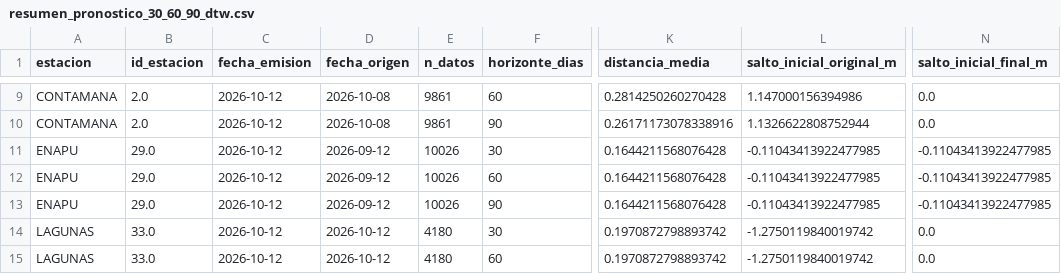
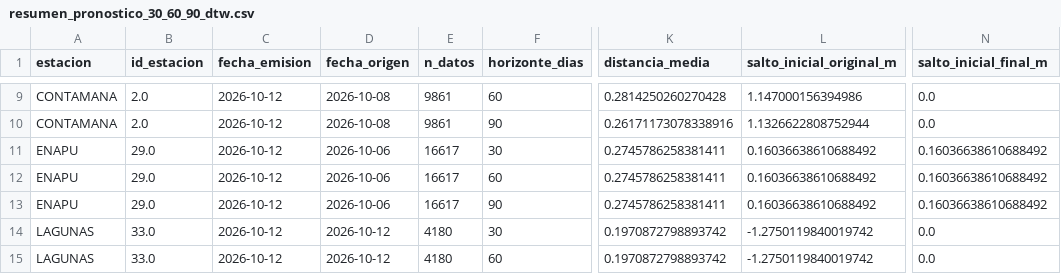
Before and after one commit to KURONO23/LoretoNivelesaCaudales, a CSV file: backend/predicciones_30_60_90/output/resumen_pronostico_30_60_90_dtw.csv, drawn as a sheet; only a part is shown, gaps mark what is left out; the diff names each change by its address in the sheet, - before the commit and + after, or states it on an @@ line.

```diff
--- a/backend/predicciones_30_60_90/output/resumen_pronostico_30_60_90_dtw.csv
+++ b/backend/predicciones_30_60_90/output/resumen_pronostico_30_60_90_dtw.csv
-D11:D13 (fecha_origen): 2026-09-12
+D11:D13 (fecha_origen): 2026-10-06
-E11:E13 (n_datos): 10026
+E11:E13 (n_datos): 16617
-K11:K13 (distancia_media): 0.1644211568076428
+K11:K13 (distancia_media): 0.2745786258381411
-L11:L13 (salto_inicial_original_m): -0.11043413922477985
+L11:L13 (salto_inicial_original_m): 0.16036638610688492
-N11:N13 (salto_inicial_final_m): -0.11043413922477985
+N11:N13 (salto_inicial_final_m): 0.16036638610688492
```
Also changed, not shown: backend/predicciones_30_60_90/output/pronostico_30_60_90_actual.csv, backend/predicciones_30_60_90/output/pronostico_30_60_90_dtw_actual.csv, 6 other files.
